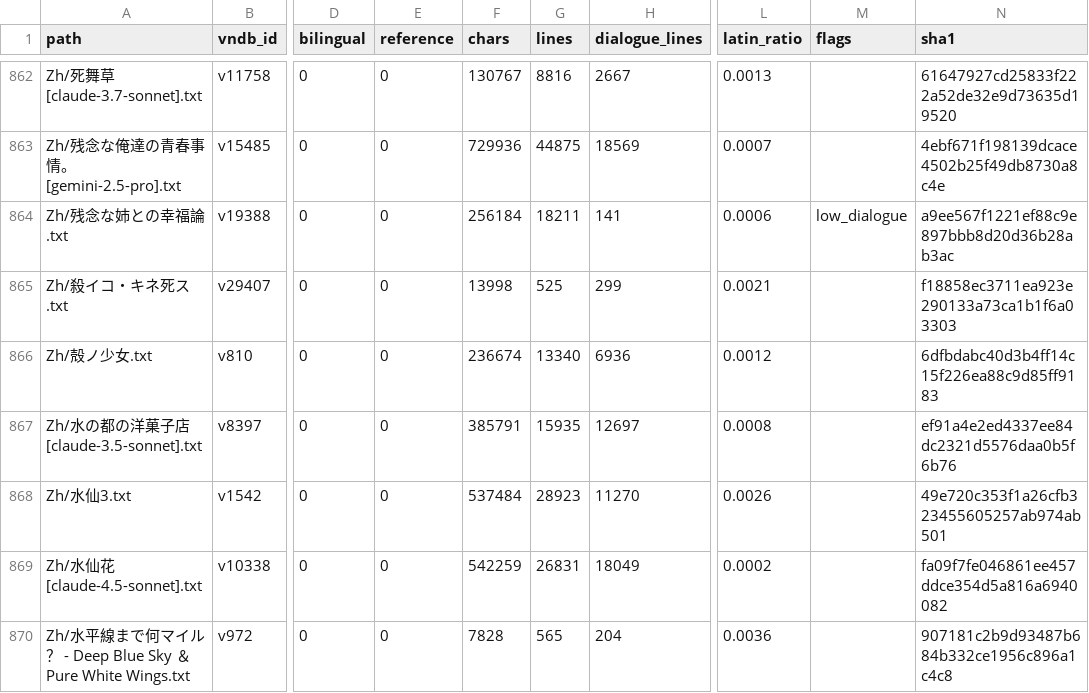
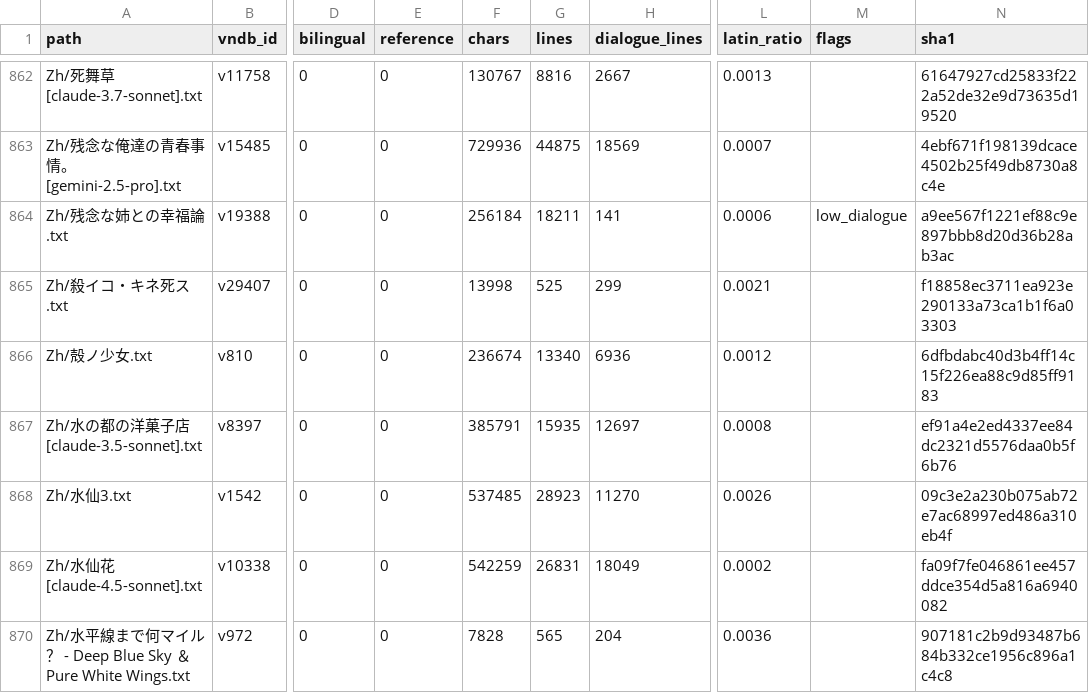
Before and after one commit to m-rui001/galgame-script-corpus, a CSV file: MANIFEST.csv, drawn as a sheet; only a part is shown, gaps mark what is left out; the diff names each change by its address in the sheet, - before the commit and + after, or states it on an @@ line.

Commit message:
zh: 水仙3 lines 21901-22050, hand-polished
Eighty-fourth hand band, 150 -> 150. They leave, and the riding is good - the
first time in the file that the patient is not describing his own body. Two
repairs:

  「有系好靴子的带扣吗? ...有些硬刚开始」 -> full-width question mark, comma
     after 有些硬
  空踏了几下(油门), -> 空踩了几下（油门），(half-width parens and comma; 踏 ->
     踩, since it is the throttle)

Untouched, because this band's craft is how the body re-enters the prose. It
opens as pure pleasure - 在此之前，从来没有边骑车边欣赏周围的景色啊。 - then
decays into arithmetic, and the sentences shorten as it does:

  现在的我……只是一样行李……
  只要尽量地减少体力的消耗……减轻拓人的负担……

Then the last stretch, four lines of the same shape: 身体的某个部位，开始感觉到疼痛
的时候…… / ......已经……没心情管那么多了…… / 不久…… / 车子停在了路旁。 No
editor should touch that - the paragraph break IS the symptom.

Kept: DR/RZV/offbike/PA/ETC/首都高速/圈央道/16号公路/299号国道/东饭能/入间/八潮
(vehicles and route), the toll-booth kiss joke (收费站的老头子的脸立刻变得通红。),
and the parenthetical the export leaves in Japanese - (on-road bike 公路摩托,off-road
bike 越野摩托) - kept for the same reason as the earlier glosses: it is the
translator's footnote and removing it costs the reader.

```diff
--- a/MANIFEST.csv
+++ b/MANIFEST.csv
-F868 (chars): 537484
+F868 (chars): 537485
-N868 (sha1): 49e720c353f1a26cfb323455605257ab974ab501
+N868 (sha1): 09c3e2a230b075ab72e7ac68997ed486a310eb4f
```
Also changed, not shown: 1 other file.
